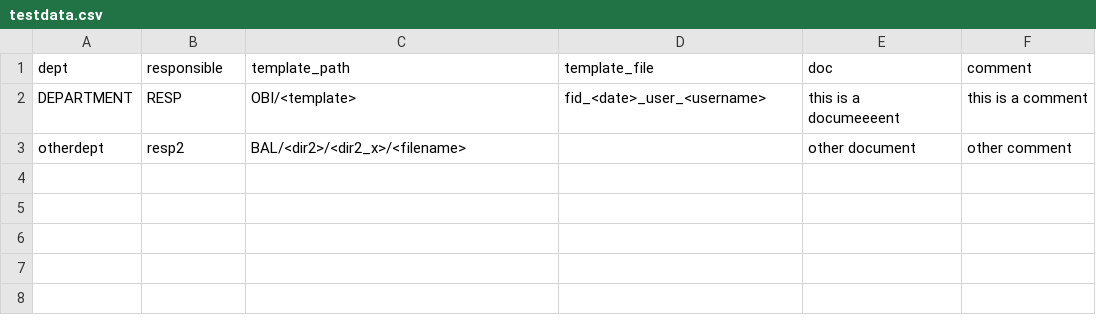
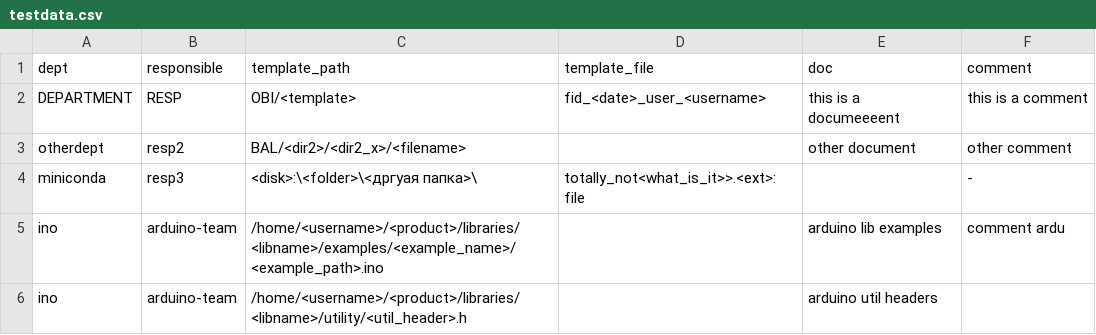
Before and after one commit to fedorg/gamtrac, a CSV file: testdata.csv, drawn as a sheet.

```diff
--- a/testdata.csv
+++ b/testdata.csv
@@ -3 +3,4 @@ DEPARTMENT,RESP,OBI/<template>,fid_<date>_user_<username>,this is a documeeeent,
 otherdept,resp2,BAL/<dir2>/<dir2_x>/<filename>,,other document,other comment
+miniconda,resp3,<disk>:\<folder>\<дргуая папка>\,totally_not<what_is_it>>.<ext>:file,,-
+ino,arduino-team,/home/<username>/<product>/libraries/<libname>/examples/<example_name>/<example_path>.ino,,arduino lib examples,comment ardu
+ino,arduino-team,/home/<username>/<product>/libraries/<libname>/utility/<util_header>.h,,arduino util headers,
```
Also changed, not shown: 8 other files.
